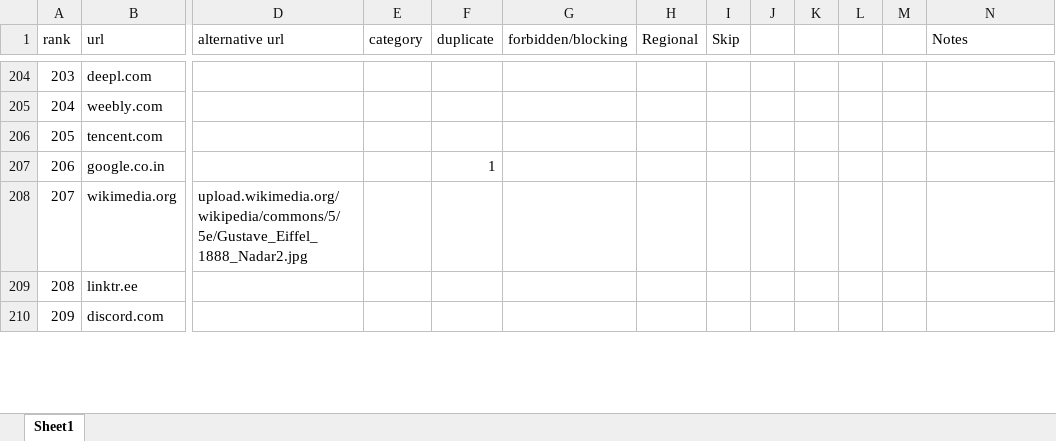
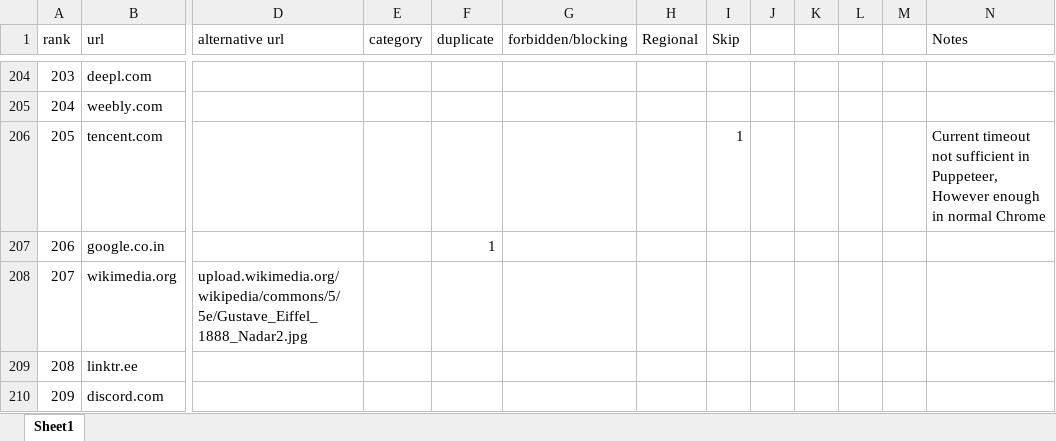
Before and after one commit to NikolajHansen23/netreach, an Excel workbook: data/websites-2.xlsx, sheet Sheet1, drawn as a sheet; only a part is shown, gaps mark what is left out; values as stored, in another font and other column widths than the file's, no borders; the diff covers the shown part only; the diff names each change by its address in the sheet, - before the commit and + after, or states it on an @@ line.

Commit message:
Skip some unreachable websites

```diff
--- a/data/websites-2.xlsx (sheet Sheet1)
+++ b/data/websites-2.xlsx (sheet Sheet1)
-I206 (Skip): (empty)
+I206 (Skip): 1
-N206 (Notes): (empty)
+N206 (Notes): Current timeout not sufficient in Puppeteer, However enough in normal Chrome
```
Also changed, not shown: 41 edited cells and cell formats elsewhere in this sheet, 2 other files.
